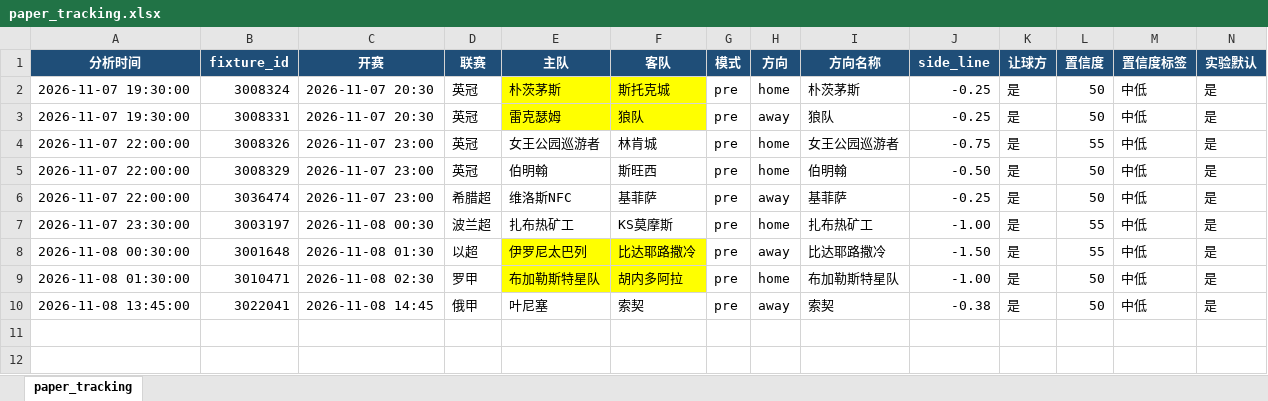
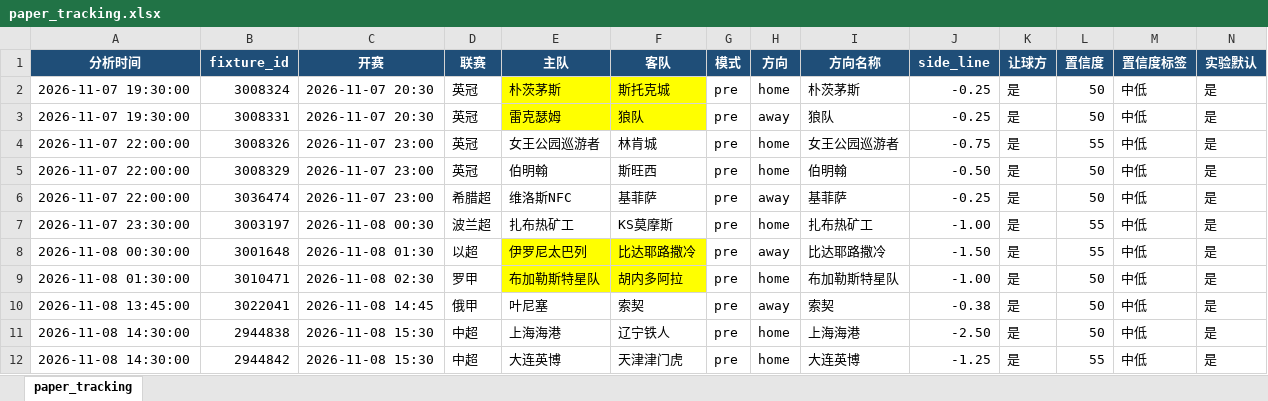
Before and after one commit to housan321/football-rule-engine, an Excel workbook: tracking/paper_tracking.xlsx, sheet paper_tracking, drawn as a sheet; only a part is shown; values as stored, in another font and other column widths than the file's, no borders; rows hold the shown columns only; the diff names each change by its address in the sheet, - before the commit and + after, or states it on an @@ line.

```diff
--- a/tracking/paper_tracking.xlsx (sheet paper_tracking)
+++ b/tracking/paper_tracking.xlsx (sheet paper_tracking)
+row 11: 2026-11-08 14:30:00 | 2944838 | 2026-11-08 15:30 | 中超 | 上海海港 | 辽宁铁人 | pre | home | 上海海港 | -2.50 | 是 | 50 | 中低 | 是
+row 12: 2026-11-08 14:30:00 | 2944842 | 2026-11-08 15:30 | 中超 | 大连英博 | 天津津门虎 | pre | home | 大连英博 | -1.25 | 是 | 55 | 中低 | 是
```
Also changed, not shown: 2 other files.
